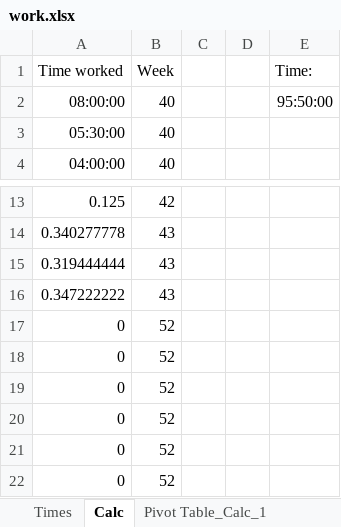
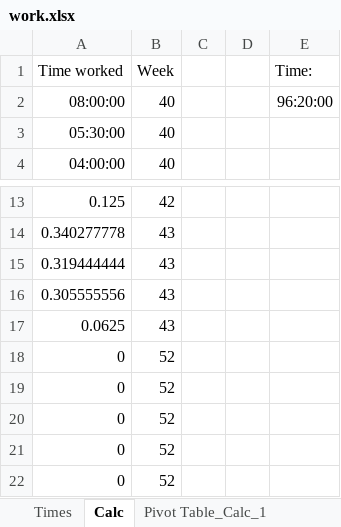
Before and after one commit to RealUranar/HiWi, an Excel workbook: work.xlsx, sheet Calc, drawn as a sheet; only a part is shown, gaps mark what is left out; values as stored, in another font and other column widths than the file's, no borders; removed rows and columns are numbered as before the commit, all else as after; the diff names each change by its address in the sheet, - before the commit and + after, or states it on an @@ line.

Commit message:
go

```diff
--- a/work.xlsx (sheet Calc)
+++ b/work.xlsx (sheet Calc)
-E2 (Time:): 95:50:00
+E2 (Time:): 96:20:00
-A16 (Time worked): 0.347222222
+A16 (Time worked): 0.305555556
-row 17: 0 | 52
+row 17: 0.0625 | 43
```
Also changed, not shown: sheet Times, sheet Pivot Table_Calc_1.
